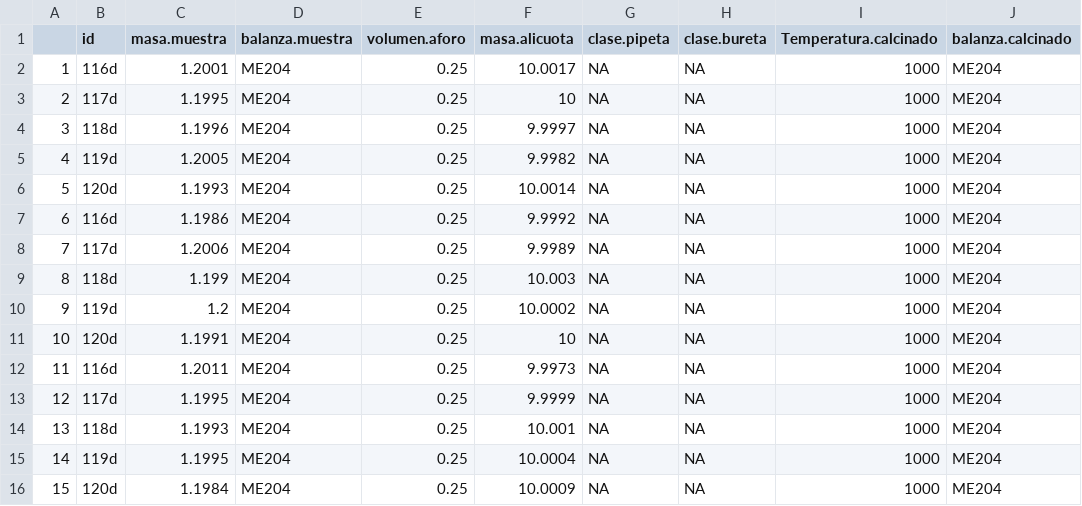
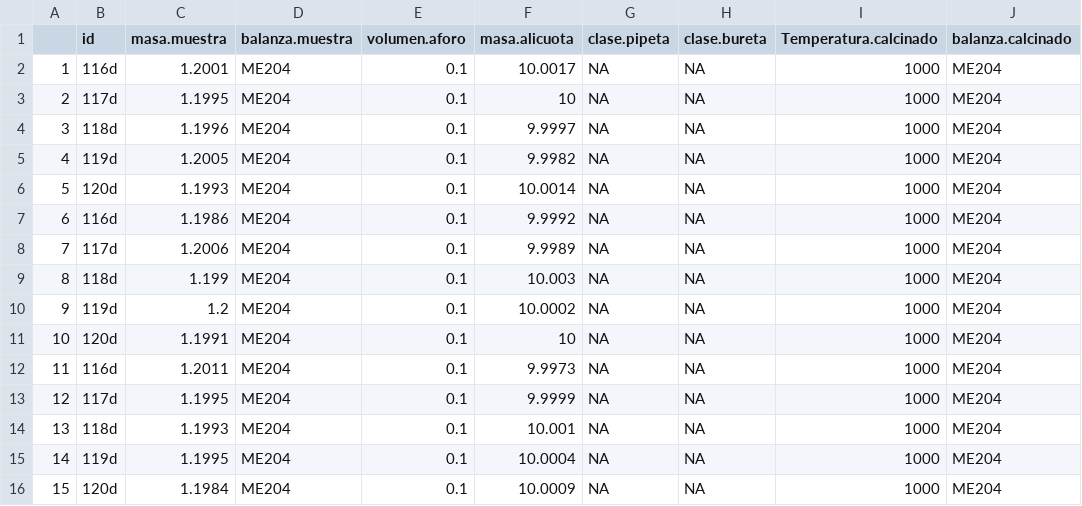
Before and after one commit to afbeltranr/TablasExtraExamen, a CSV file: TablaExtra1.csv, drawn as a sheet; only a part is shown; the diff names each change by its address in the sheet, - before the commit and + after, or states it on an @@ line.

```diff
--- a/TablaExtra1.csv
+++ b/TablaExtra1.csv
-E2:E16 (volumen.aforo): 0.25
+E2:E16 (volumen.aforo): 0.1
```
Also changed, not shown: TablaExtra10.csv, TablaExtra2.csv, 7 other files.
